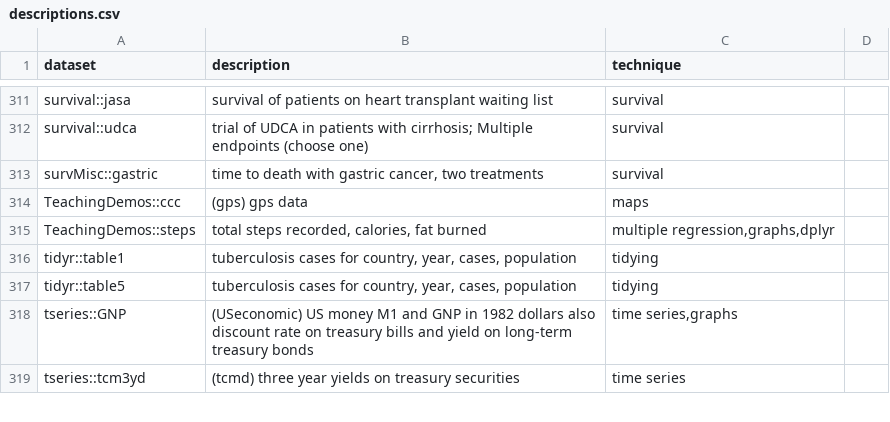
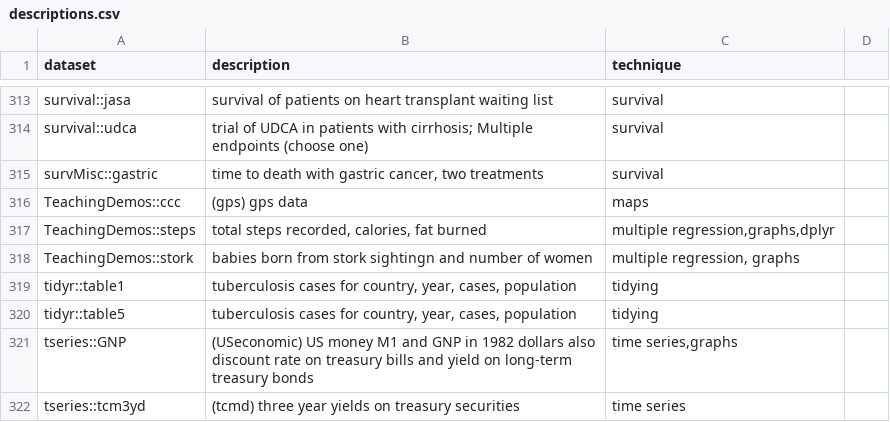
Before and after one commit to nxskok/datasets-all, a CSV file: descriptions.csv, drawn as a sheet; only a part is shown, gaps mark what is left out; the diff covers the shown part only; the diff names each change by its address in the sheet, - before the commit and + after, or states it on an @@ line.

```diff
--- a/descriptions.csv
+++ b/descriptions.csv
+row 318: TeachingDemos::stork | babies born from stork sightingn and number of women | multiple regression, graphs
```
Also changed, not shown: 5 added rows and 3 removed rows elsewhere in this file, 1 other file.
